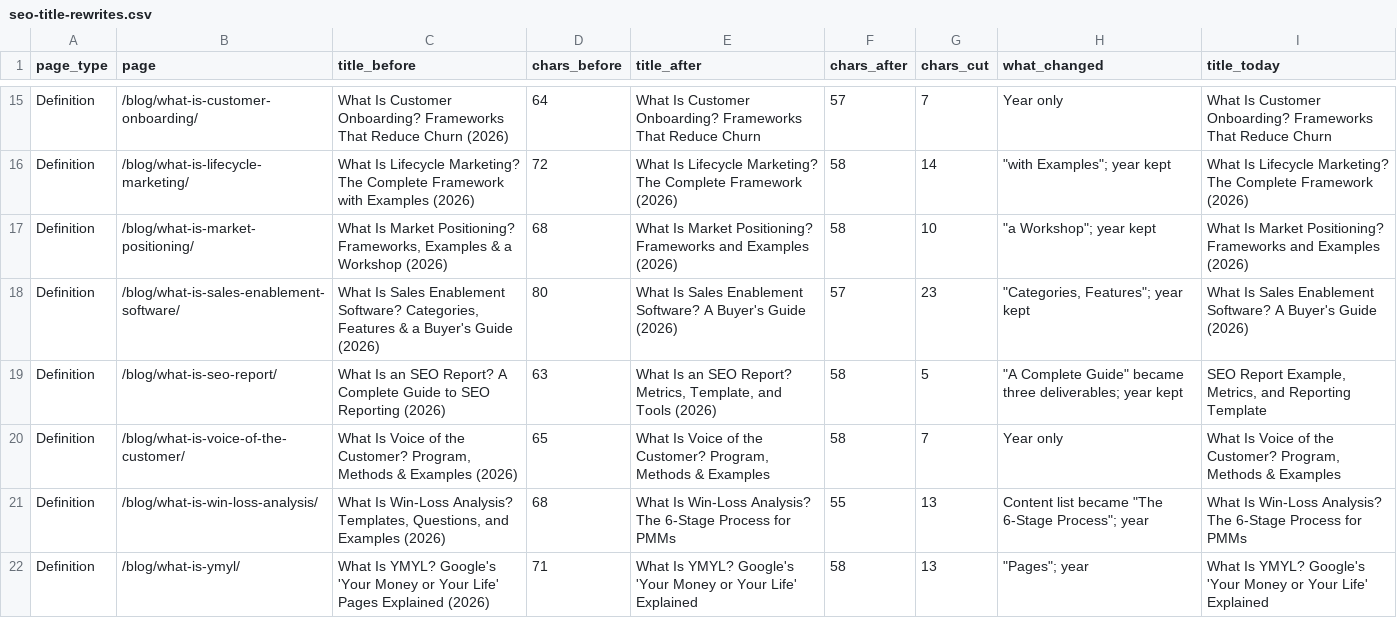
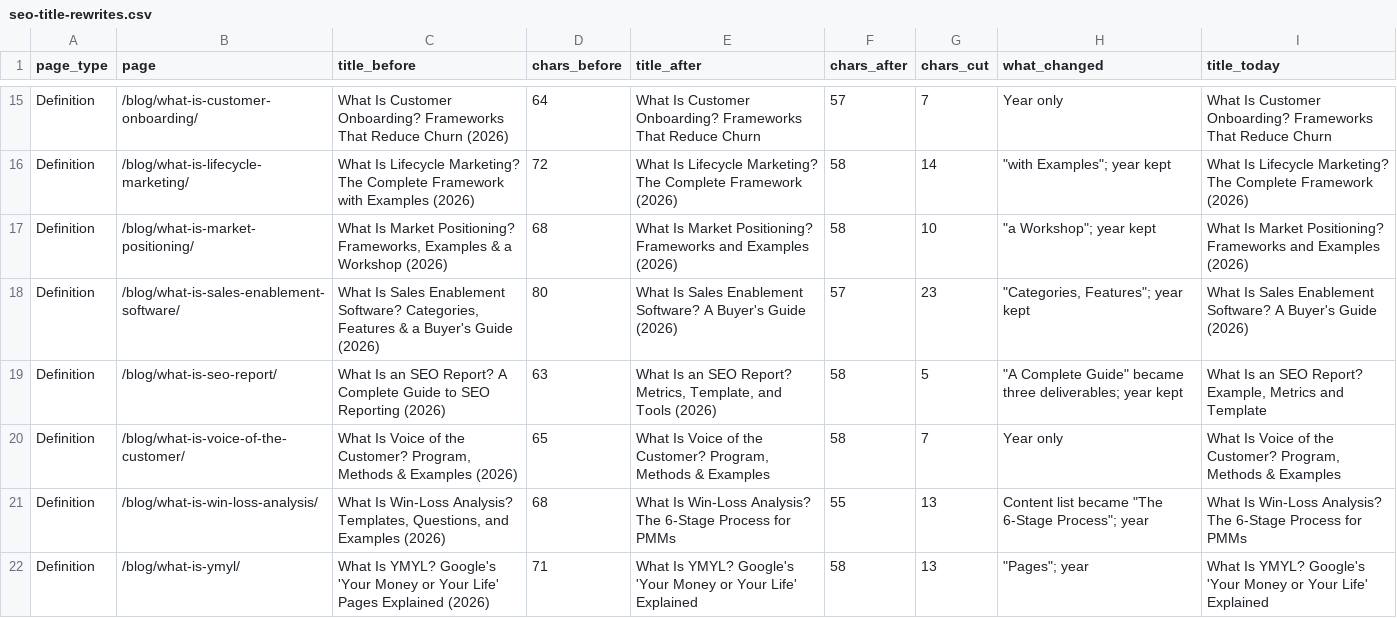
Before and after one commit to swapbiswasmarketing/swapbiswas-portfolio, a CSV file: public/assets/blog/seo-title-examples/seo-title-rewrites.csv, drawn as a sheet; only a part is shown, gaps mark what is left out.

```diff
--- a/public/assets/blog/seo-title-examples/seo-title-rewrites.csv
+++ b/public/assets/blog/seo-title-examples/seo-title-rewrites.csv
@@ -18,3 +18,3 @@ page_type,page,title_before,chars_before,title_after,chars_after,chars_cut,what_
 "Definition","/blog/what-is-sales-enablement-software/","What Is Sales Enablement Software? Categories, Features & a Buyer's Guide (2026)","80","What Is Sales Enablement Software? A Buyer's Guide (2026)","57","23","""Categories, Features""; year kept","What Is Sales Enablement Software? A Buyer's Guide (2026)"
-"Definition","/blog/what-is-seo-report/","What Is an SEO Report? A Complete Guide to SEO Reporting (2026)","63","What Is an SEO Report? Metrics, Template, and Tools (2026)","58","5","""A Complete Guide"" became three deliverables; year kept","SEO Report Example, Metrics, and Reporting Template"
+"Definition","/blog/what-is-seo-report/","What Is an SEO Report? A Complete Guide to SEO Reporting (2026)","63","What Is an SEO Report? Metrics, Template, and Tools (2026)","58","5","""A Complete Guide"" became three deliverables; year kept","What Is an SEO Report? Example, Metrics and Template"
 "Definition","/blog/what-is-voice-of-the-customer/","What Is Voice of the Customer? Program, Methods & Examples (2026)","65","What Is Voice of the Customer? Program, Methods & Examples","58","7","Year only","What Is Voice of the Customer? Program, Methods & Examples"
```
Also changed, not shown: 25 other files.
